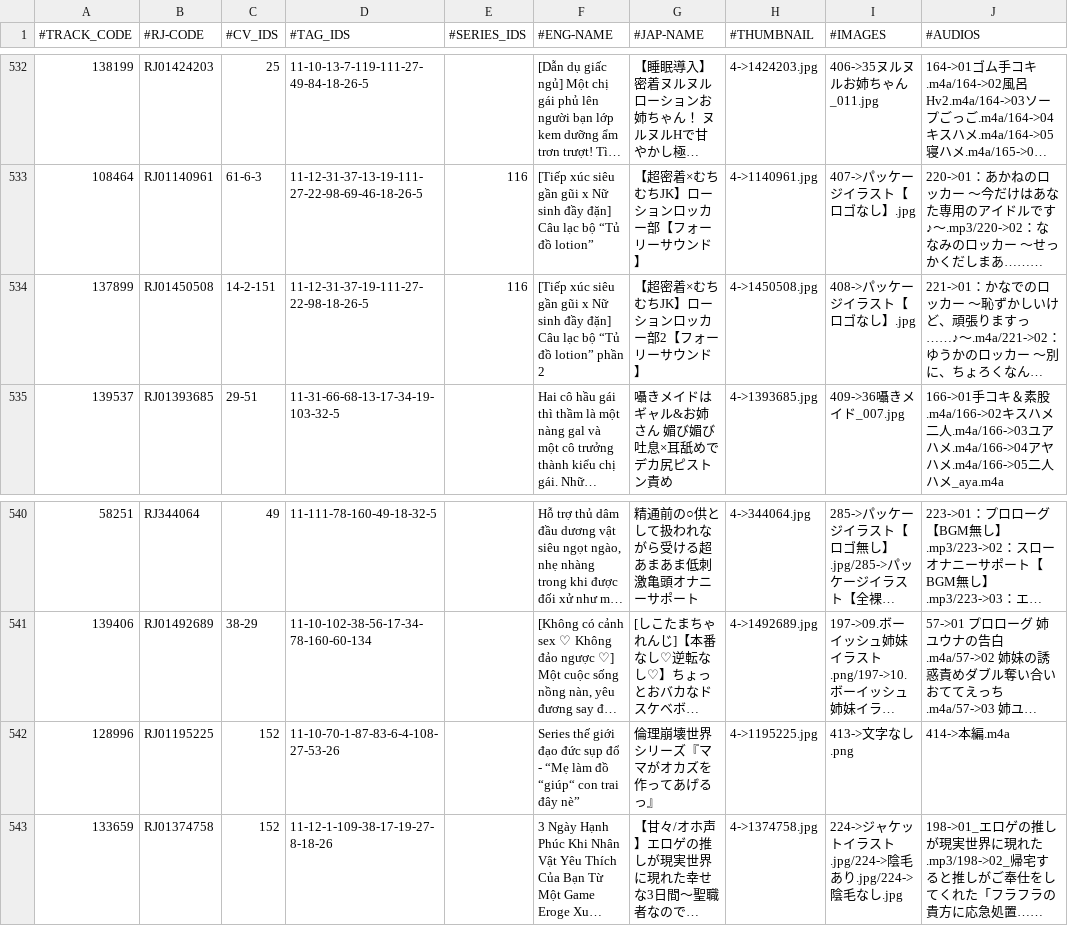
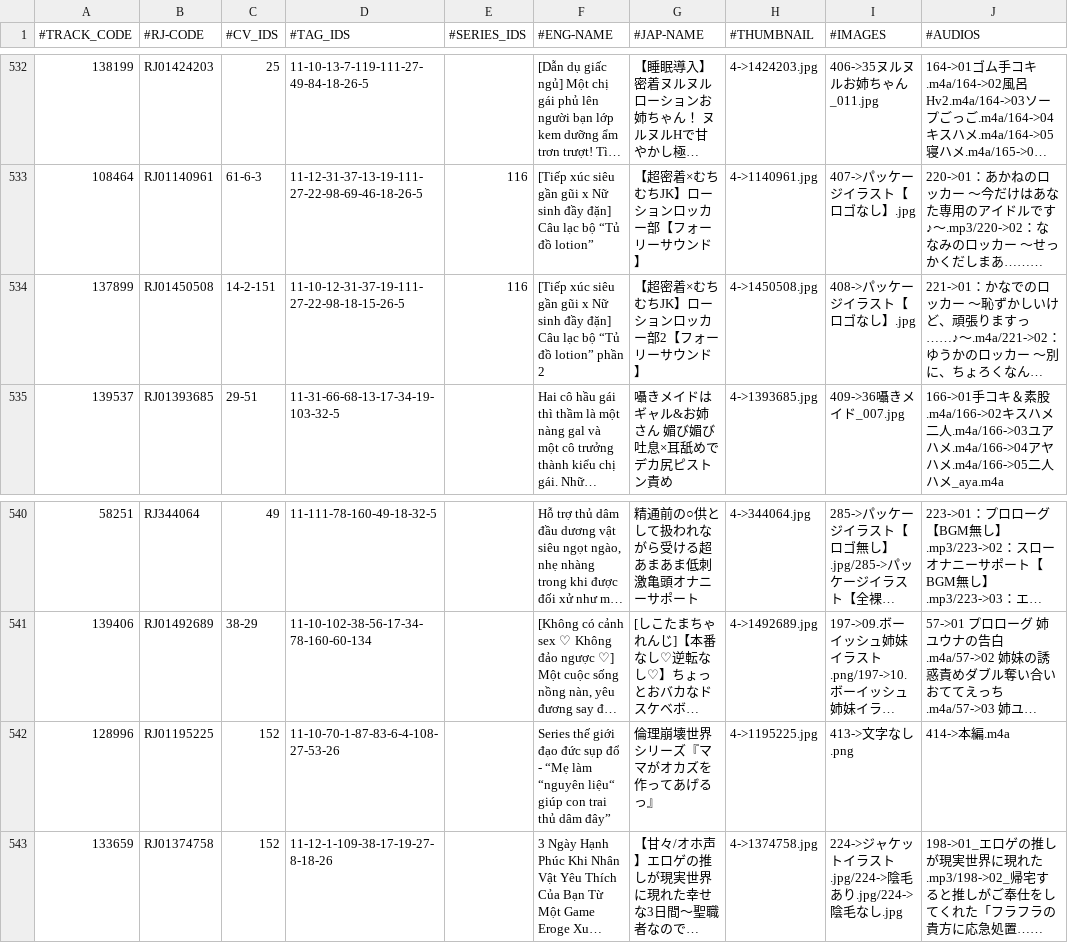
Before and after one commit to nguyenHoangDung0504/na-v3, a CSV file: @resources/databases/s1/tracks.csv, drawn as a sheet; only a part is shown, gaps mark what is left out; long unchanged cells end in …; the diff names each change by its address in the sheet, - before the commit and + after, or states it on an @@ line.

Commit message:
Update track & vtt

```diff
--- a/@resources/databases/s1/tracks.csv
+++ b/@resources/databases/s1/tracks.csv
-D534 (#TAG_IDS): 11-12-31-37-19-111-27-22-98-18-26-5
+D534 (#TAG_IDS): 11-10-12-31-37-19-111-27-22-98-18-15-26-5
-F542 (#ENG-NAME): …“Mẹ làm đồ “giúp“ con trai đây nè”
+F542 (#ENG-NAME): …“Mẹ làm “nguyên liệu“ giúp con trai thủ dâm đây”
```
Also changed, not shown: @resources/databases/s1/tag.csv, 11 other files.
